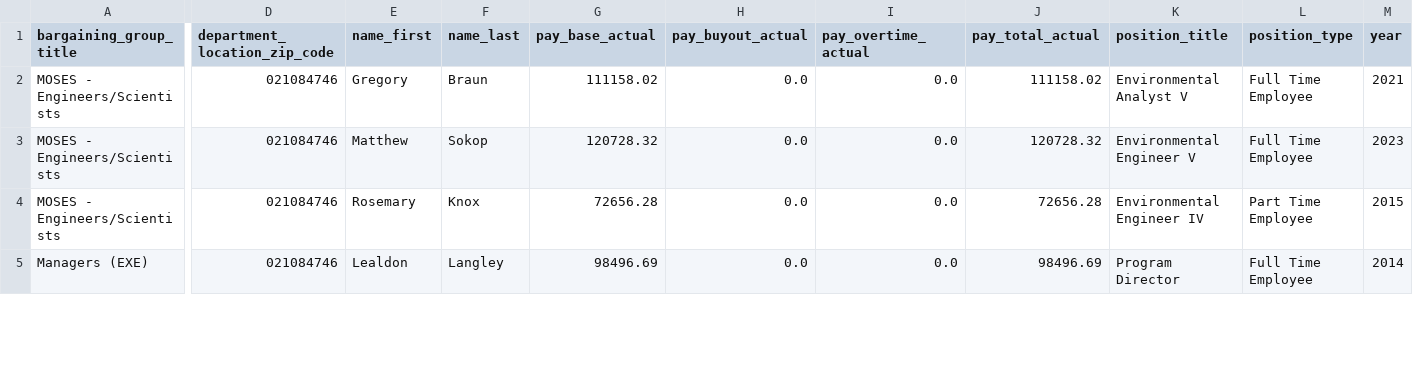
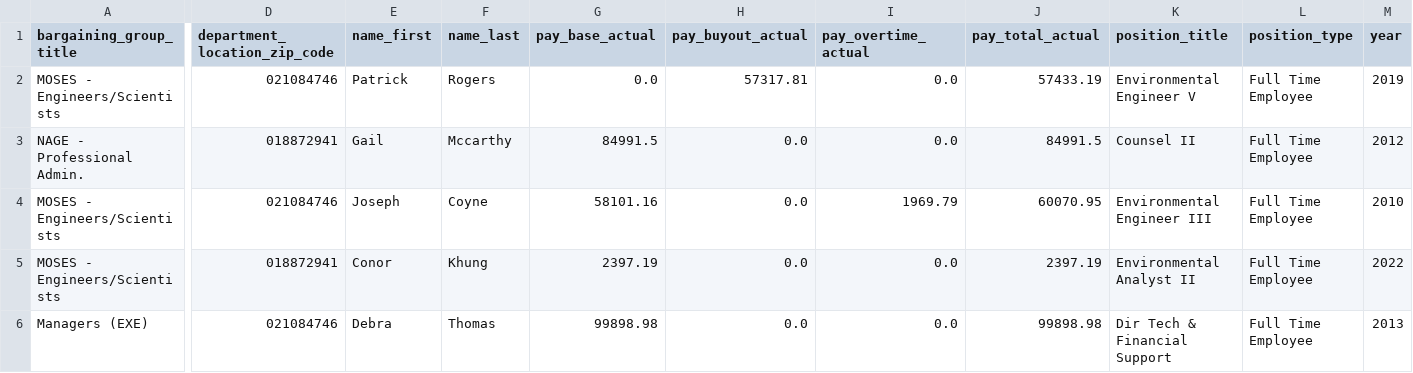
Before and after one commit to nesanders/MAenvironmentaldata, a CSV file: docs/data/MADEP_staff_SODA_sample.csv, drawn as a sheet; only a part is shown, gaps mark what is left out; addresses are those after the commit; rows hold the shown columns only; the diff covers the shown part only; the diff names each change by its address in the sheet, - before the commit and + after, or states it on an @@ line.

```diff
--- a/docs/data/MADEP_staff_SODA_sample.csv
+++ b/docs/data/MADEP_staff_SODA_sample.csv
-E2 (name_first): Gregory
+E2 (name_first): Patrick
-F2 (name_last): Braun
+F2 (name_last): Rogers
-G2 (pay_base_actual): 111158.02
+G2 (pay_base_actual): 0.0
-H2 (pay_buyout_actual): 0.0
+H2 (pay_buyout_actual): 57317.81
-J2 (pay_total_actual): 111158.02
+J2 (pay_total_actual): 57433.19
-K2 (position_title): Environmental Analyst V
+K2 (position_title): Environmental Engineer V
-M2 (year): 2021
+M2 (year): 2019
+row 3: NAGE - Professional Admin. | 018872941 | Gail | Mccarthy | 84991.5 | 0.0 | 0.0 | 84991.5 | Counsel II | Full Time Employee | 2012
-E4 (name_first): Matthew
+E4 (name_first): Joseph
-F4 (name_last): Sokop
+F4 (name_last): Coyne
-G4 (pay_base_actual): 120728.32
+G4 (pay_base_actual): 58101.16
-I4 (pay_overtime_actual): 0.0
+I4 (pay_overtime_actual): 1969.79
-J4 (pay_total_actual): 120728.32
+J4 (pay_total_actual): 60070.95
-K4 (position_title): Environmental Engineer V
+K4 (position_title): Environmental Engineer III
-M4 (year): 2023
+M4 (year): 2010
-D5 (department_location_zip_code): 021084746
+D5 (department_location_zip_code): 018872941
-E5 (name_first): Rosemary
+E5 (name_first): Conor
-F5 (name_last): Knox
+F5 (name_last): Khung
-G5 (pay_base_actual): 72656.28
+G5 (pay_base_actual): 2397.19
-J5 (pay_total_actual): 72656.28
+J5 (pay_total_actual): 2397.19
-K5 (position_title): Environmental Engineer IV
+K5 (position_title): Environmental Analyst II
-L5 (position_type): Part Time Employee
+L5 (position_type): Full Time Employee
-M5 (year): 2015
+M5 (year): 2022
-E6 (name_first): Lealdon
+E6 (name_first): Debra
-F6 (name_last): Langley
+F6 (name_last): Thomas
-G6 (pay_base_actual): 98496.69
+G6 (pay_base_actual): 99898.98
-J6 (pay_total_actual): 98496.69
+J6 (pay_total_actual): 99898.98
-K6 (position_title): Program Director
+K6 (position_title): Dir Tech & Financial Support
-M6 (year): 2014
+M6 (year): 2013
```
Also changed, not shown: 1 added row, 2 removed rows and 26 edited cells elsewhere in this file, docs/data/EEADP_enforcement_sample.csv, docs/data/EEADP_permit_sample.csv, 50 other files.
